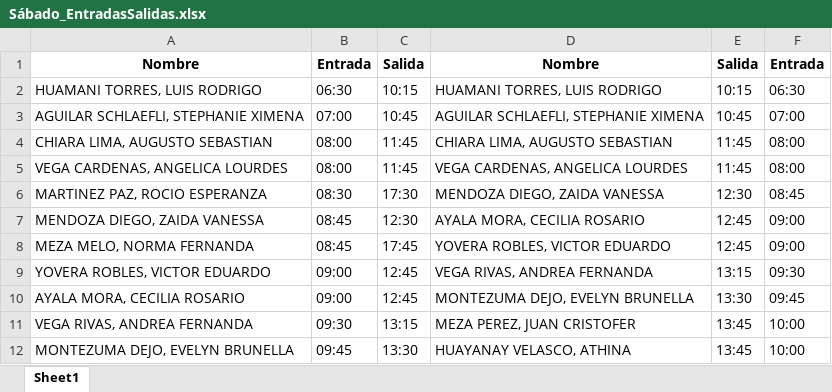
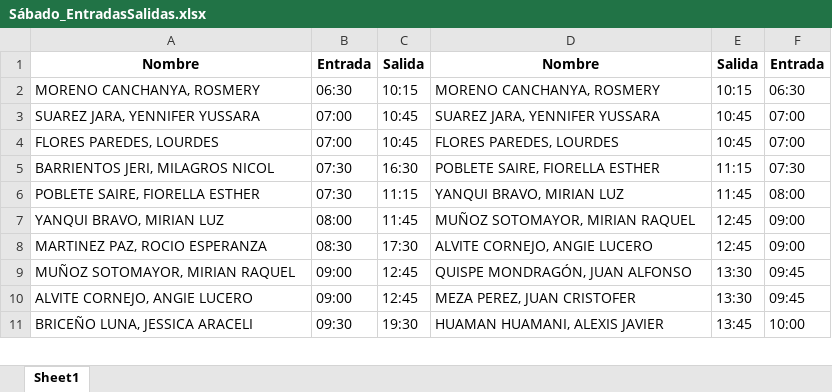
Before and after one commit to xXThiago34Xx/EntradasSalidas, an Excel workbook: Exportados/Sábado_EntradasSalidas.xlsx, sheet Sheet1, drawn as a sheet; only a part is shown; values as stored, in another font and other column widths than the file's, no borders; removed rows and columns are numbered as before the commit, all else as after; the diff covers the shown part only; the diff names each change by its address in the sheet, - before the commit and + after, or states it on an @@ line.

```diff
--- a/Exportados/Sábado_EntradasSalidas.xlsx (sheet Sheet1)
+++ b/Exportados/Sábado_EntradasSalidas.xlsx (sheet Sheet1)
-A2: HUAMANI TORRES, LUIS RODRIGO
+A2: MORENO CANCHANYA, ROSMERY
-D2: HUAMANI TORRES, LUIS RODRIGO
+D2: MORENO CANCHANYA, ROSMERY
-A3: AGUILAR SCHLAEFLI, STEPHANIE XIMENA
+A3: SUAREZ JARA, YENNIFER YUSSARA
-D3: AGUILAR SCHLAEFLI, STEPHANIE XIMENA
+D3: SUAREZ JARA, YENNIFER YUSSARA
+row 4: FLORES PAREDES, LOURDES | 07:00 | 10:45 | FLORES PAREDES, LOURDES | 10:45 | 07:00
+row 5: BARRIENTOS JERI, MILAGROS NICOL | 07:30 | 16:30 | POBLETE SAIRE, FIORELLA ESTHER | 11:15 | 07:30
-A6: CHIARA LIMA, AUGUSTO SEBASTIAN
+A6: POBLETE SAIRE, FIORELLA ESTHER
-B6: 08:00
+B6: 07:30
-C6: 11:45
+C6: 11:15
-D6: CHIARA LIMA, AUGUSTO SEBASTIAN
+D6: YANQUI BRAVO, MIRIAN LUZ
-A7: VEGA CARDENAS, ANGELICA LOURDES
+A7: YANQUI BRAVO, MIRIAN LUZ
-D7: VEGA CARDENAS, ANGELICA LOURDES
+D7: MUÑOZ SOTOMAYOR, MIRIAN RAQUEL
-E7: 11:45
+E7: 12:45
-F7: 08:00
+F7: 09:00
-D8: MENDOZA DIEGO, ZAIDA VANESSA
+D8: ALVITE CORNEJO, ANGIE LUCERO
-E8: 12:30
+E8: 12:45
-F8: 08:45
+F8: 09:00
-row 7: MENDOZA DIEGO, ZAIDA VANESSA | 08:45 | 12:30 | AYALA MORA, CECILIA ROSARIO | 12:45 | 09:00
-row 8: MEZA MELO, NORMA FERNANDA | 08:45 | 17:45 | YOVERA ROBLES, VICTOR EDUARDO | 12:45 | 09:00
-A9: YOVERA ROBLES, VICTOR EDUARDO
+A9: MUÑOZ SOTOMAYOR, MIRIAN RAQUEL
-D9: VEGA RIVAS, ANDREA FERNANDA
+D9: QUISPE MONDRAGÓN, JUAN ALFONSO
-E9: 13:15
+E9: 13:30
-F9: 09:30
+F9: 09:45
-A10: AYALA MORA, CECILIA ROSARIO
+A10: ALVITE CORNEJO, ANGIE LUCERO
-D10: MONTEZUMA DEJO, EVELYN BRUNELLA
+D10: MEZA PEREZ, JUAN CRISTOFER
-A11: VEGA RIVAS, ANDREA FERNANDA
+A11: BRICEÑO LUNA, JESSICA ARACELI
-C11: 13:15
+C11: 19:30
-D11: MEZA PEREZ, JUAN CRISTOFER
+D11: HUAMAN HUAMANI, ALEXIS JAVIER
-row 12: MONTEZUMA DEJO, EVELYN BRUNELLA | 09:45 | 13:30 | HUAYANAY VELASCO, ATHINA | 13:45 | 10:00
```
Also changed, not shown: 31 added rows, 21 removed rows and 76 edited cells elsewhere in this sheet, Exportados/Domingo_EntradasSalidas.xlsx, Exportados/Jueves_EntradasSalidas.xlsx, 11 other files.
